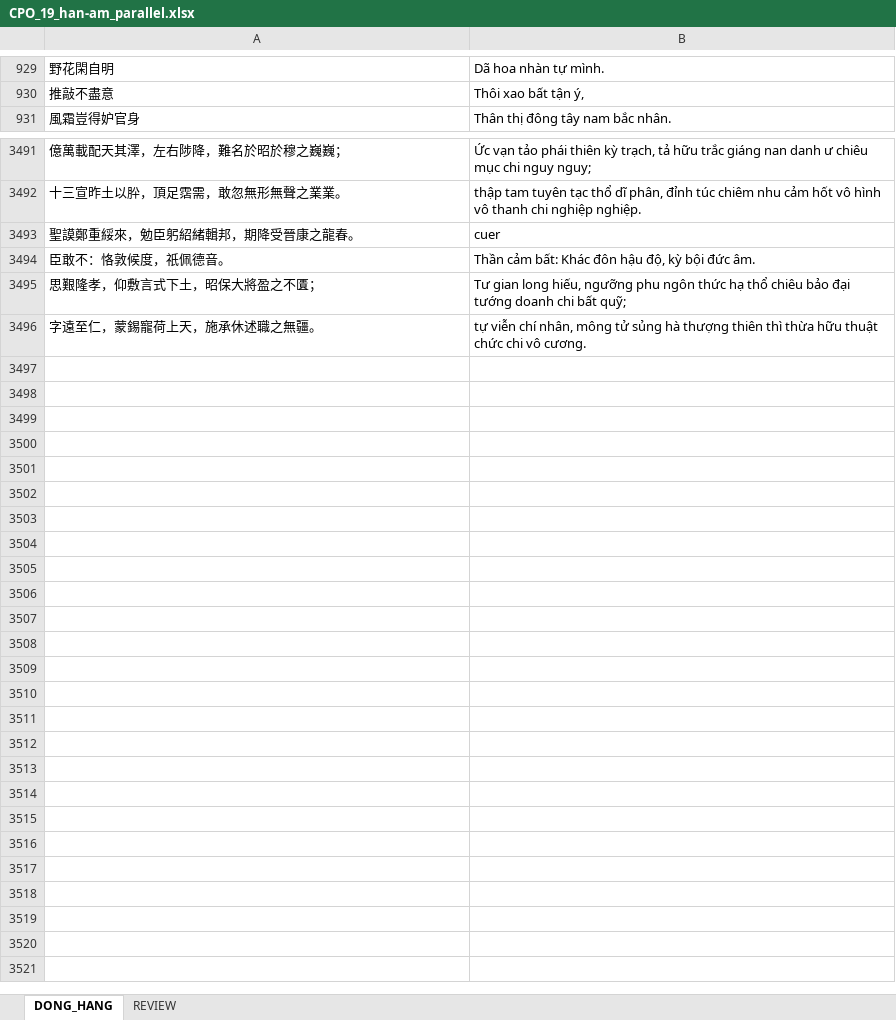
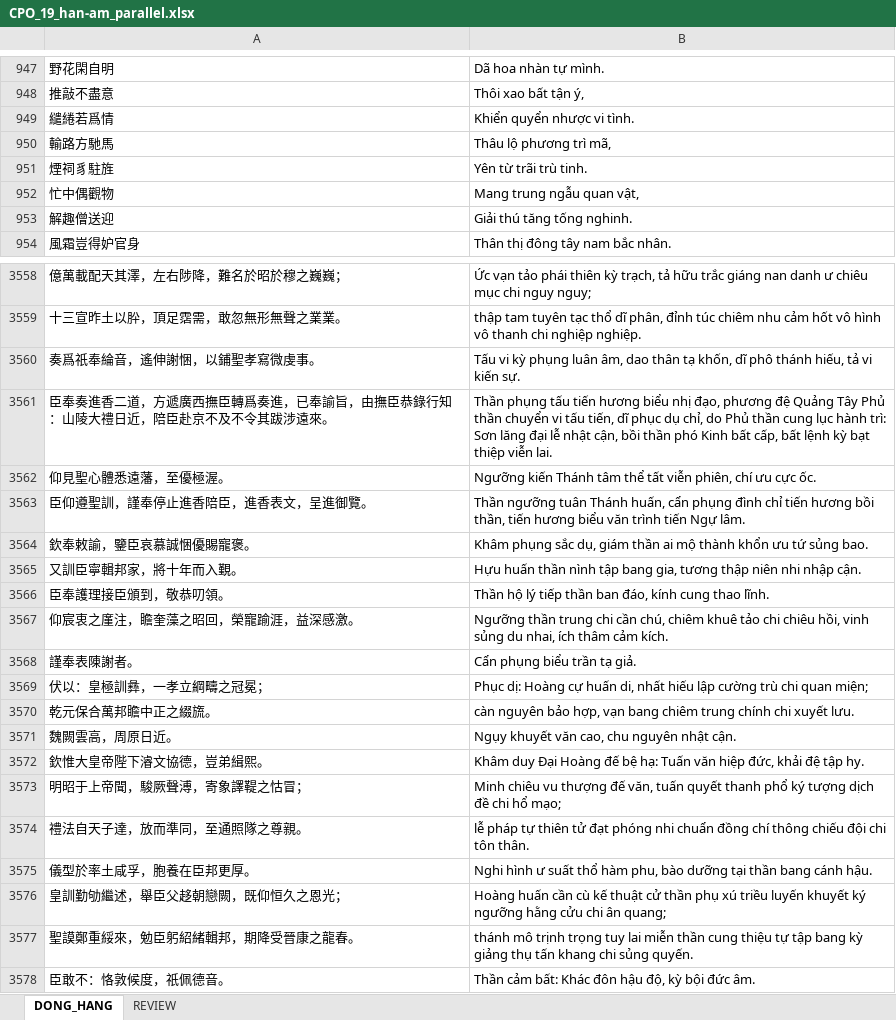
Before and after one commit to khangthinhne/chinese-vietnamese-corpus, an Excel workbook: data/CPO_19/07_export/CPO_19_han-am_parallel.xlsx, sheet DONG_HANG, drawn as a sheet; only a part is shown, gaps mark what is left out; the shorter side is filled out with more unchanged rows; values as stored, in another font and other column widths than the file's, no borders; addresses are those after the commit; the diff covers the shown part only; the diff names each change by its address in the sheet, - before the commit and + after, or states it on an @@ line.

```diff
--- a/data/CPO_19/07_export/CPO_19_han-am_parallel.xlsx (sheet DONG_HANG)
+++ b/data/CPO_19/07_export/CPO_19_han-am_parallel.xlsx (sheet DONG_HANG)
+row 949: 繾綣若爲情 | Khiển quyển nhược vi tình.
+row 950: 輸路方馳馬 | Thâu lộ phương trì mã,
+row 951: 煙祠豸駐旌 | Yên từ trãi trù tinh.
+row 952: 忙中偶觀物 | Mang trung ngẫu quan vật,
+row 953: 解趣僧送迎 | Giải thú tăng tống nghinh.
+row 3560: 奏爲祇奉綸音，遙伸謝悃，以鋪聖孝寫微虔事。 | Tấu vi kỳ phụng luân âm, dao thân tạ khốn, dĩ phô thánh hiếu, tả vi kiến sự.
+row 3561: 臣奉奏進香二道，方遞廣西撫臣轉爲奏進，已奉諭旨，由撫臣恭錄行知：山陵大禮日近，陪臣赴京不及不令其跋涉遠來。 | Thần phụng tấu tiến hương biểu nhị đạo, phương đệ Quảng Tây Phủ thần chuyển vi tấu tiến, dĩ phục dụ chỉ, do Phủ thần cung lục hành trì: Sơn lăng đại lễ nhật cận, bồi thần phó Kinh bất cấp, bất lệnh kỳ bạt thiệp viễn lai.
+row 3562: 仰見聖心體悉遠藩，至優極渥。 | Ngưỡng kiến Thánh tâm thể tất viễn phiên, chí ưu cực ốc.
+row 3563: 臣仰遵聖訓，謹奉停止進香陪臣，進香表文，呈進御覽。 | Thần ngưỡng tuân Thánh huấn, cẩn phụng đình chỉ tiến hương bồi thần, tiến hương biểu văn trình tiến Ngự lâm.
+row 3564: 欽奉敕諭，鑒臣哀慕誠悃優賜寵褒。 | Khâm phụng sắc dụ, giám thần ai mộ thành khổn ưu tứ sủng bao.
+row 3565: 又訓臣寧輯邦家，將十年而入覲。 | Hựu huấn thần nình tập bang gia, tương thập niên nhi nhập cận.
+row 3566: 臣奉護理接臣頒到，敬恭叨領。 | Thần hộ lý tiếp thần ban đáo, kính cung thao lĩnh.
+row 3567: 仰宸衷之廑注，瞻奎藻之昭回，榮寵踰涯，益深感激。 | Ngưỡng thần trung chi cần chú, chiêm khuê tảo chi chiêu hồi, vinh sủng du nhai, ích thâm cảm kích.
+row 3568: 謹奉表陳謝者。 | Cẩn phụng biểu trần tạ giả.
+row 3569: 伏以：皇極訓彝，一孝立綱疇之冠冕； | Phục dị: Hoàng cự huấn di, nhất hiếu lập cường trù chi quan miện;
+row 3570: 乾元保合萬邦瞻中正之綴旒。 | càn nguyên bảo hợp, vạn bang chiêm trung chính chi xuyết lưu.
+row 3571: 魏闕雲高，周原日近。 | Ngụy khuyết văn cao, chu nguyên nhật cận.
+row 3572: 欽惟大皇帝陛下濬文協德，豈弟緝熙。 | Khâm duy Đại Hoàng đế bệ hạ: Tuấn văn hiệp đức, khải đệ tập hy.
+row 3573: 明昭于上帝聞，駿厥聲溥，寄象譯鞮之怙冒； | Minh chiêu vu thượng đế văn, tuấn quyết thanh phổ ký tượng dịch đề chi hổ mạo;
+row 3574: 禮法自天子達，放而準同，至通照隊之尊親。 | lễ pháp tự thiên tử đạt phóng nhi chuẩn đồng chí thông chiếu đội chi tôn thân.
+row 3575: 儀型於率土咸孚，胞養在臣邦更厚。 | Nghi hình ư suất thổ hàm phu, bào dưỡng tại thần bang cánh hậu.
+row 3576: 皇訓勤劬繼述，舉臣父趍朝戀闕，既仰恒久之恩光； | Hoàng huấn cần cù kế thuật cử thần phụ xú triều luyến khuyết ký ngưỡng hằng cửu chi ân quang;
-B3577: cuer
+B3577: thánh mô trịnh trọng tuy lai miễn thần cung thiệu tự tập bang kỳ giảng thụ tấn khang chi sủng quyến.
```
Also changed, not shown: 85 added rows, 23 removed rows and 47 edited cells elsewhere in this sheet, sheet REVIEW, data/CPO_19/07_export/CPO_19_han-nghia_parallel.xlsx, data/CPO_19/07_export/CPO_19_han-tho_parallel.xlsx, 13 other files.
